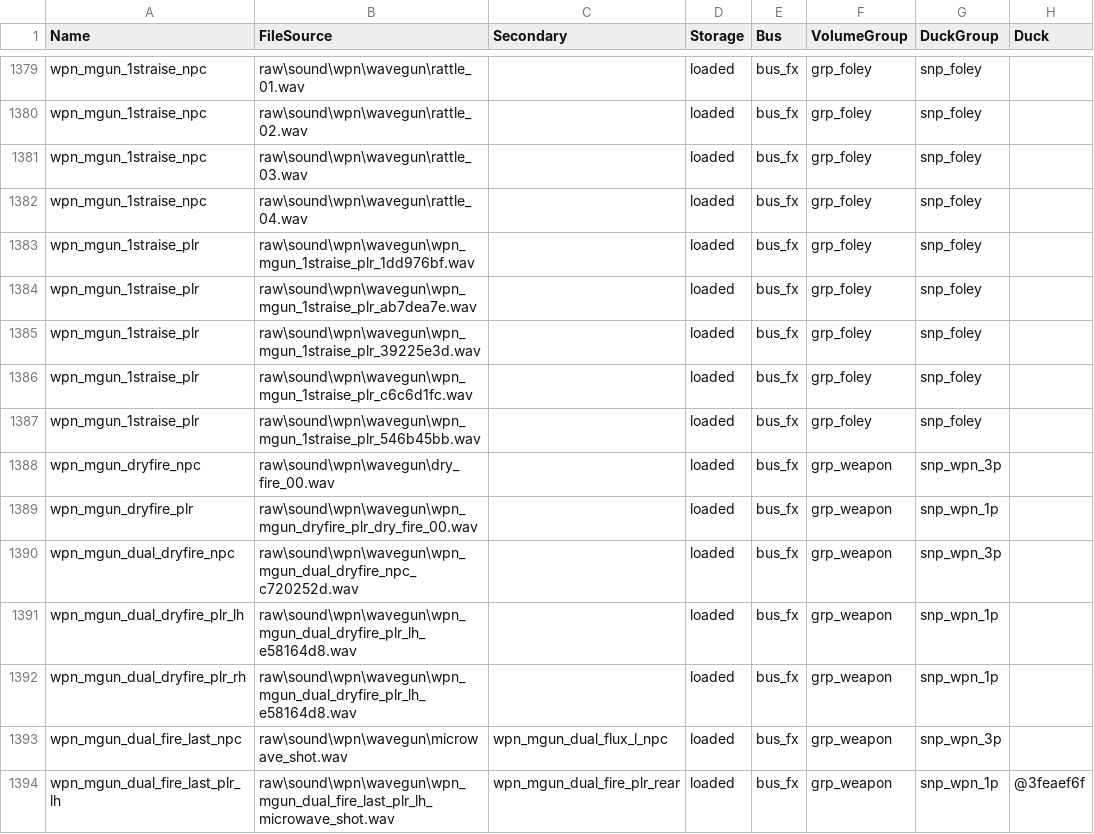
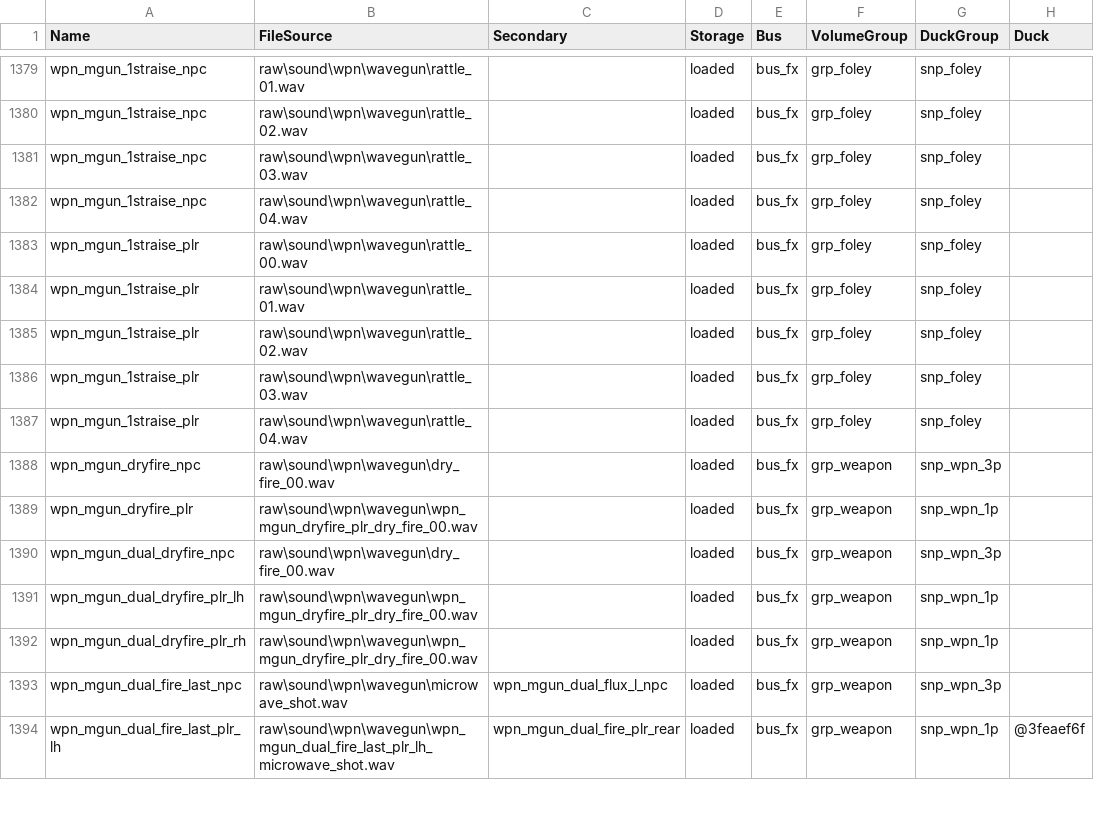
Before and after one commit to DavidHiFi/T6-QoL, a CSV file: soundbank/mod.all.aliases.additions.csv, drawn as a sheet; only a part is shown, gaps mark what is left out; the diff covers the shown part only; the diff names each change by its address in the sheet, - before the commit and + after, or states it on an @@ line.

```diff
--- a/soundbank/mod.all.aliases.additions.csv
+++ b/soundbank/mod.all.aliases.additions.csv
-B1383 (FileSource): raw\sound\wpn\wavegun\wpn_mgun_1straise_plr_1dd976bf.wav
+B1383 (FileSource): raw\sound\wpn\wavegun\rattle_00.wav
-B1384 (FileSource): raw\sound\wpn\wavegun\wpn_mgun_1straise_plr_ab7dea7e.wav
+B1384 (FileSource): raw\sound\wpn\wavegun\rattle_01.wav
-B1385 (FileSource): raw\sound\wpn\wavegun\wpn_mgun_1straise_plr_39225e3d.wav
+B1385 (FileSource): raw\sound\wpn\wavegun\rattle_02.wav
-B1386 (FileSource): raw\sound\wpn\wavegun\wpn_mgun_1straise_plr_c6c6d1fc.wav
+B1386 (FileSource): raw\sound\wpn\wavegun\rattle_03.wav
-B1387 (FileSource): raw\sound\wpn\wavegun\wpn_mgun_1straise_plr_546b45bb.wav
+B1387 (FileSource): raw\sound\wpn\wavegun\rattle_04.wav
-B1390 (FileSource): raw\sound\wpn\wavegun\wpn_mgun_dual_dryfire_npc_c720252d.wav
+B1390 (FileSource): raw\sound\wpn\wavegun\dry_fire_00.wav
-B1391:B1392 (FileSource): raw\sound\wpn\wavegun\wpn_mgun_dual_dryfire_plr_lh_e58164d8.wav
+B1391:B1392 (FileSource): raw\sound\wpn\wavegun\wpn_mgun_dryfire_plr_dry_fire_00.wav
```
Also changed, not shown: 54 edited cells elsewhere in this file, 13 other files.
